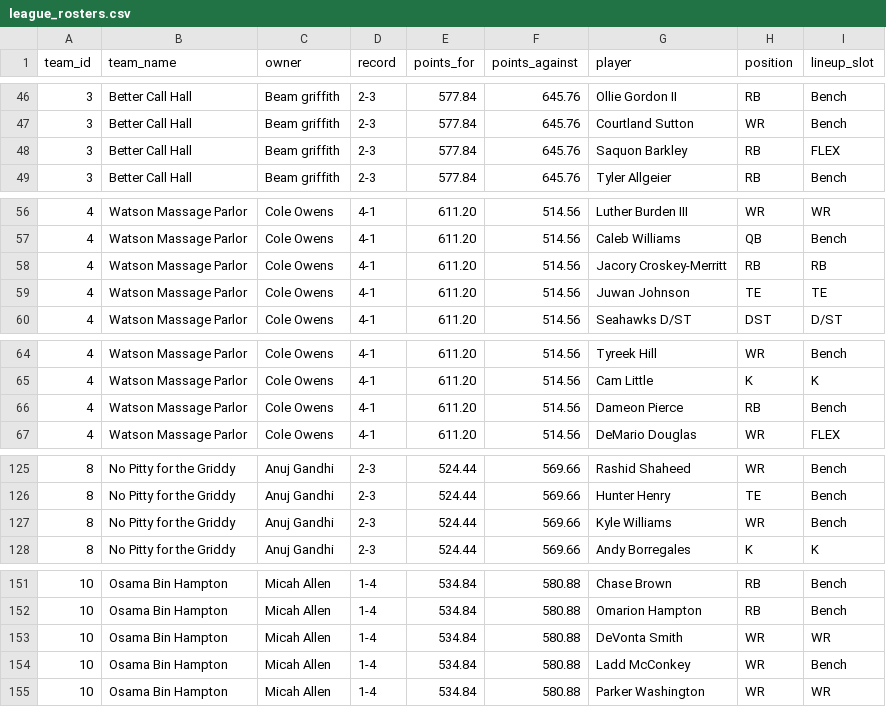
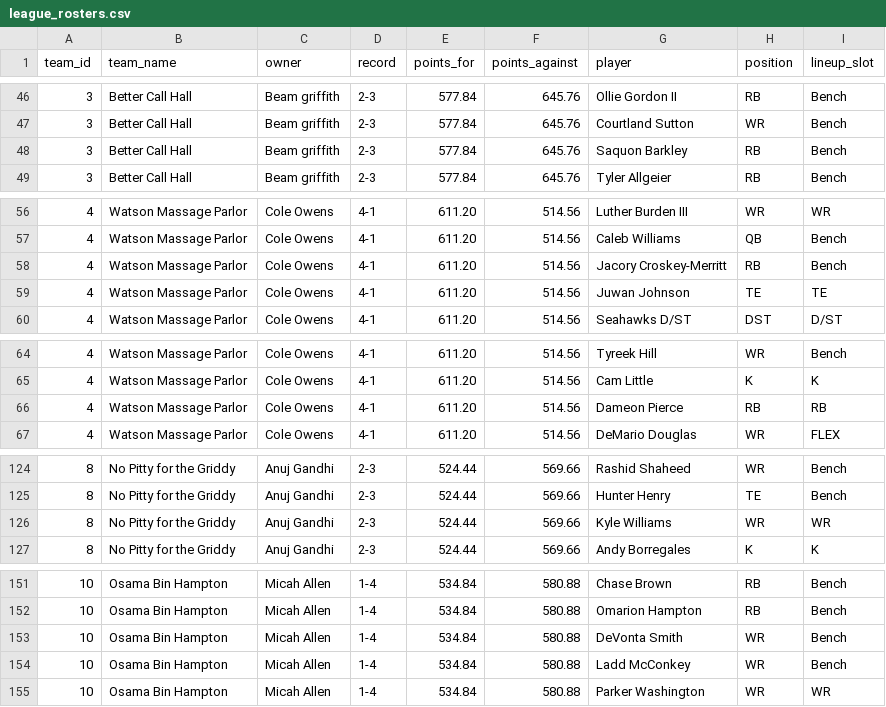
Before and after one commit to dylanlee21/Fantasy-Edge, a CSV file: data/2026/league_rosters.csv, drawn as a sheet; only a part is shown, gaps mark what is left out; the diff covers the shown part only.

```diff
--- a/data/2026/league_rosters.csv
+++ b/data/2026/league_rosters.csv
@@ -47,3 +47,3 @@ team_id,team_name,owner,record,points_for,points_against,player,position,lineup_
 3,Better Call Hall,Beam griffith,2-3,577.84,645.76,Courtland Sutton,WR,Bench
-3,Better Call Hall,Beam griffith,2-3,577.84,645.76,Saquon Barkley,RB,FLEX
+3,Better Call Hall,Beam griffith,2-3,577.84,645.76,Saquon Barkley,RB,Bench
 3,Better Call Hall,Beam griffith,2-3,577.84,645.76,Tyler Allgeier,RB,Bench
@@ -57,3 +57,3 @@ team_id,team_name,owner,record,points_for,points_against,player,position,lineup_
 4,Watson Massage Parlor,Cole Owens,4-1,611.20,514.56,Caleb Williams,QB,Bench
-4,Watson Massage Parlor,Cole Owens,4-1,611.20,514.56,Jacory Croskey-Merritt,RB,RB
+4,Watson Massage Parlor,Cole Owens,4-1,611.20,514.56,Jacory Croskey-Merritt,RB,Bench
 4,Watson Massage Parlor,Cole Owens,4-1,611.20,514.56,Juwan Johnson,TE,TE
@@ -65,3 +65,3 @@ team_id,team_name,owner,record,points_for,points_against,player,position,lineup_
 4,Watson Massage Parlor,Cole Owens,4-1,611.20,514.56,Cam Little,K,K
-4,Watson Massage Parlor,Cole Owens,4-1,611.20,514.56,Dameon Pierce,RB,Bench
+4,Watson Massage Parlor,Cole Owens,4-1,611.20,514.56,Dameon Pierce,RB,RB
 4,Watson Massage Parlor,Cole Owens,4-1,611.20,514.56,DeMario Douglas,WR,FLEX
@@ -126,3 +125,3 @@ team_id,team_name,owner,record,points_for,points_against,player,position,lineup_
 8,No Pitty for the Griddy,Anuj Gandhi,2-3,524.44,569.66,Hunter Henry,TE,Bench
-8,No Pitty for the Griddy,Anuj Gandhi,2-3,524.44,569.66,Kyle Williams,WR,Bench
+8,No Pitty for the Griddy,Anuj Gandhi,2-3,524.44,569.66,Kyle Williams,WR,WR
 8,No Pitty for the Griddy,Anuj Gandhi,2-3,524.44,569.66,Andy Borregales,K,K
@@ -152,3 +152,3 @@ team_id,team_name,owner,record,points_for,points_against,player,position,lineup_
 10,Osama Bin Hampton,Micah Allen,1-4,534.84,580.88,Omarion Hampton,RB,Bench
-10,Osama Bin Hampton,Micah Allen,1-4,534.84,580.88,DeVonta Smith,WR,WR
+10,Osama Bin Hampton,Micah Allen,1-4,534.84,580.88,DeVonta Smith,WR,Bench
 10,Osama Bin Hampton,Micah Allen,1-4,534.84,580.88,Ladd McConkey,WR,Bench
```
Also changed, not shown: 3 added rows, 3 removed rows and 3 edited cells elsewhere in this file.
